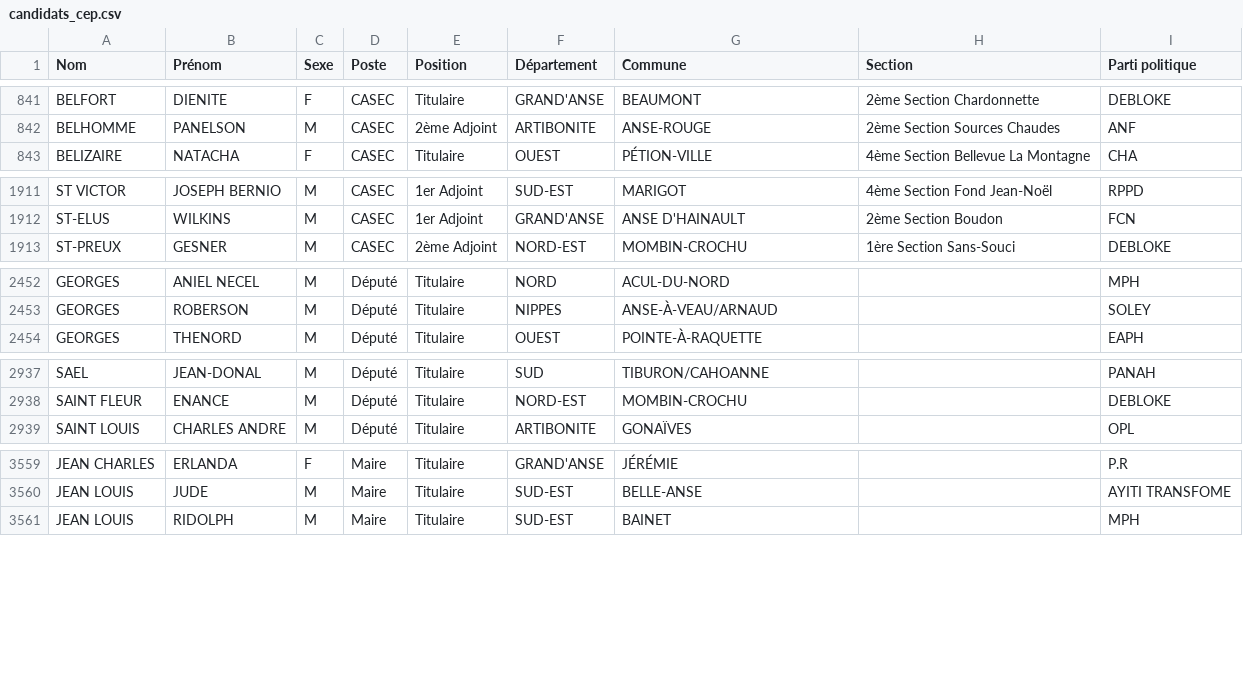
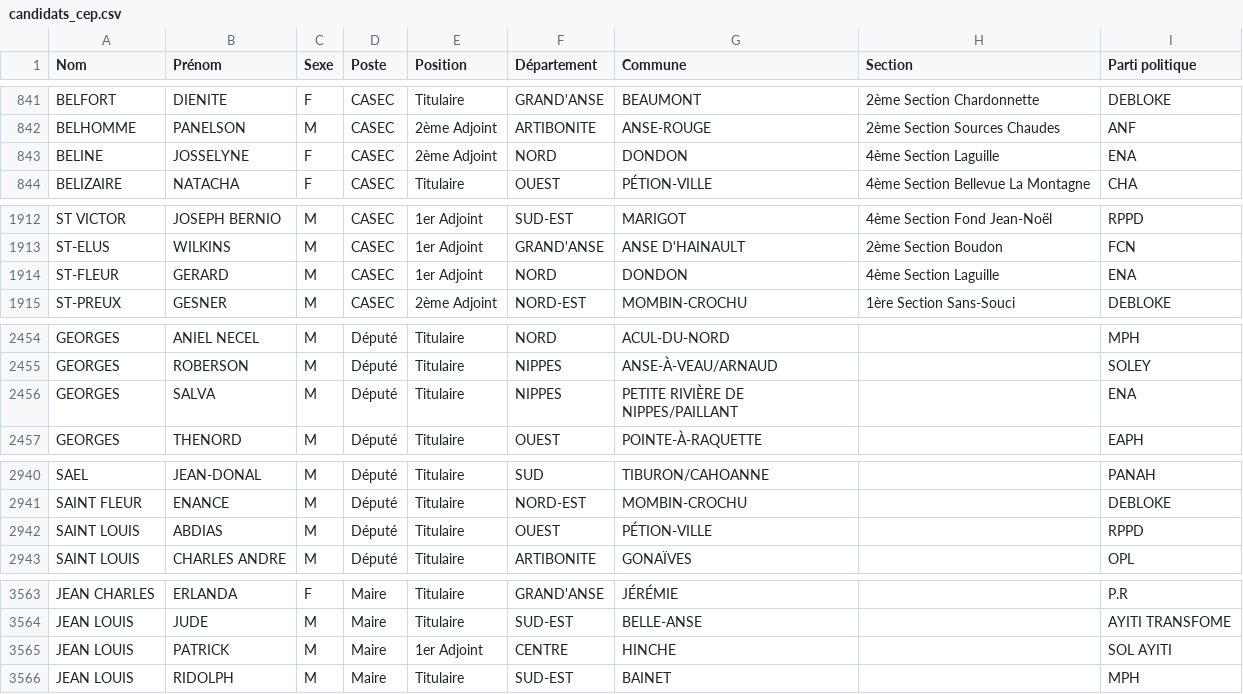
Before and after one commit to ayamr/napvote, a CSV file: data/candidats_cep.csv, drawn as a sheet; only a part is shown, gaps mark what is left out; the diff covers the shown part only.

```diff
--- a/data/candidats_cep.csv
+++ b/data/candidats_cep.csv
@@ -842,2 +842,3 @@
 "BELHOMME";"PANELSON";"M";"CASEC";"2ème Adjoint";"ARTIBONITE";"ANSE-ROUGE";"2ème Section Sources Chaudes";"ANF"
+"BELINE";"JOSSELYNE";"F";"CASEC";"2ème Adjoint";"NORD";"DONDON";"4ème Section Laguille";"ENA"
 "BELIZAIRE";"NATACHA";"F";"CASEC";"Titulaire";"OUEST";"PÉTION-VILLE";"4ème Section Bellevue La Montagne";"CHA"
@@ -1912,2 +1913,3 @@
 "ST-ELUS";"WILKINS";"M";"CASEC";"1er Adjoint";"GRAND'ANSE";"ANSE D'HAINAULT";"2ème Section Boudon";"FCN"
+"ST-FLEUR";"GERARD";"M";"CASEC";"1er Adjoint";"NORD";"DONDON";"4ème Section Laguille";"ENA"
 "ST-PREUX";"GESNER";"M";"CASEC";"2ème Adjoint";"NORD-EST";"MOMBIN-CROCHU";"1ère Section Sans-Souci";"DEBLOKE"
@@ -2453,2 +2455,3 @@
 "GEORGES";"ROBERSON";"M";"Député";"Titulaire";"NIPPES";"ANSE-À-VEAU/ARNAUD";"";"SOLEY"
+"GEORGES";"SALVA";"M";"Député";"Titulaire";"NIPPES";"PETITE RIVIÈRE DE NIPPES/PAILLANT";"";"ENA"
 "GEORGES";"THENORD";"M";"Député";"Titulaire";"OUEST";"POINTE-À-RAQUETTE";"";"EAPH"
@@ -2938,2 +2941,3 @@
 "SAINT FLEUR";"ENANCE";"M";"Député";"Titulaire";"NORD-EST";"MOMBIN-CROCHU";"";"DEBLOKE"
+"SAINT LOUIS";"ABDIAS";"M";"Député";"Titulaire";"OUEST";"PÉTION-VILLE";"";"RPPD"
 "SAINT LOUIS";"CHARLES ANDRE";"M";"Député";"Titulaire";"ARTIBONITE";"GONAÏVES";"";"OPL"
@@ -3560,2 +3564,3 @@
 "JEAN LOUIS";"JUDE";"M";"Maire";"Titulaire";"SUD-EST";"BELLE-ANSE";"";"AYITI TRANSFOME"
+"JEAN LOUIS";"PATRICK";"M";"Maire";"1er Adjoint";"CENTRE";"HINCHE";"";"SOL AYITI"
 "JEAN LOUIS";"RIDOLPH";"M";"Maire";"Titulaire";"SUD-EST";"BAINET";"";"MPH"
```
Also changed, not shown: 1 added row and 1 removed row elsewhere in this file, 7 other files.
